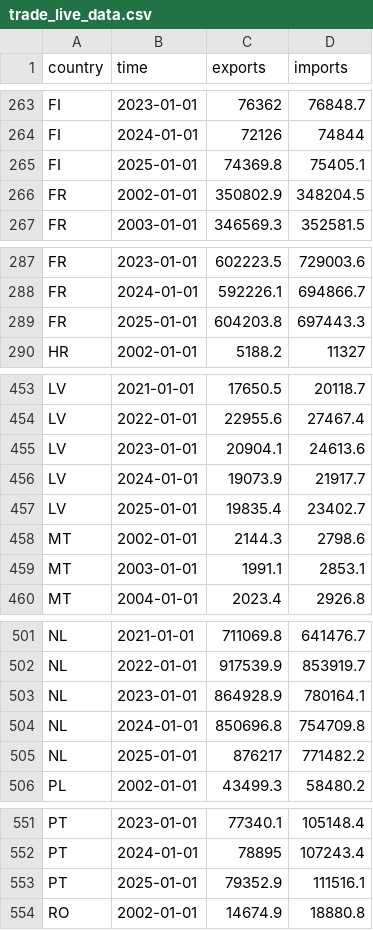
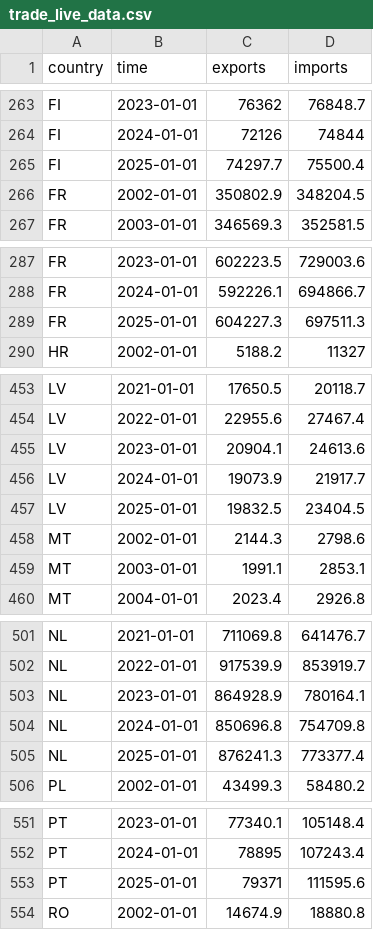
Before and after one commit to Josefaewingbut/eurostat_live, a CSV file: trade_live_data.csv, drawn as a sheet; only a part is shown, gaps mark what is left out; the diff covers the shown part only.

```diff
--- a/trade_live_data.csv
+++ b/trade_live_data.csv
@@ -264,3 +264,3 @@ FI,2023-01-01,76362,76848.7
 FI,2024-01-01,72126,74844
-FI,2025-01-01,74369.8,75405.1
+FI,2025-01-01,74297.7,75500.4
 FR,2002-01-01,350802.9,348204.5
@@ -288,3 +288,3 @@ FR,2023-01-01,602223.5,729003.6
 FR,2024-01-01,592226.1,694866.7
-FR,2025-01-01,604203.8,697443.3
+FR,2025-01-01,604227.3,697511.3
 HR,2002-01-01,5188.2,11327
@@ -456,3 +456,3 @@ LV,2023-01-01,20904.1,24613.6
 LV,2024-01-01,19073.9,21917.7
-LV,2025-01-01,19835.4,23402.7
+LV,2025-01-01,19832.5,23404.5
 MT,2002-01-01,2144.3,2798.6
@@ -504,3 +504,3 @@ NL,2023-01-01,864928.9,780164.1
 NL,2024-01-01,850696.8,754709.8
-NL,2025-01-01,876217,771482.2
+NL,2025-01-01,876241.3,773377.4
 PL,2002-01-01,43499.3,58480.2
@@ -552,3 +552,3 @@ PT,2023-01-01,77340.1,105148.4
 PT,2024-01-01,78895,107243.4
-PT,2025-01-01,79352.9,111516.1
+PT,2025-01-01,79371,111595.6
 RO,2002-01-01,14674.9,18880.8
```
Also changed, not shown: 16 edited cells elsewhere in this file.
